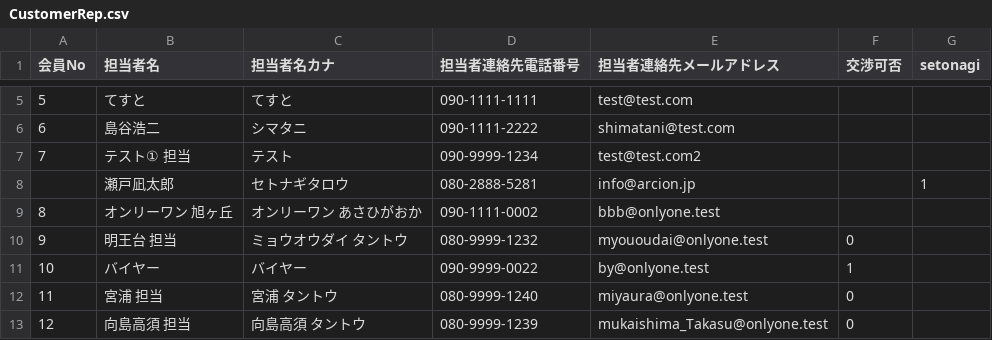
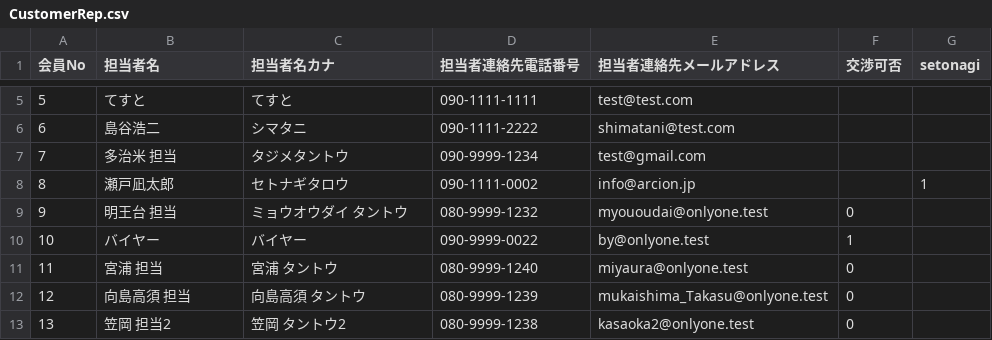
Before and after one commit to arcion-git/kurahashi, a CSV file: database/csv/CustomerRep.csv, drawn as a sheet; only a part is shown, gaps mark what is left out; the shorter side is filled out with more unchanged rows; removed rows and columns are numbered as before the commit, all else as after; the diff names each change by its address in the sheet, - before the commit and + after, or states it on an @@ line.

```diff
--- a/database/csv/CustomerRep.csv
+++ b/database/csv/CustomerRep.csv
-row 7: 7 | テスト① 担当 | テスト | 090-9999-1234 | test@test.com2
+row 7: 7 | 多治米 担当 | タジメタントウ | 090-9999-1234 | test@gmail.com
@@ column A (会員No) renumbered in row 8 @@
-D8 (担当者連絡先電話番号): 080-2888-5281
+D8 (担当者連絡先電話番号): 090-1111-0002
-row 9: 8 | オンリーワン 旭ヶ丘 | オンリーワン あさひがおか | 090-1111-0002 | bbb@onlyone.test
```
Also changed, not shown: database/csv/CustomerStore.csv, database/csv/InventoryControl.csv, 13 other files.
